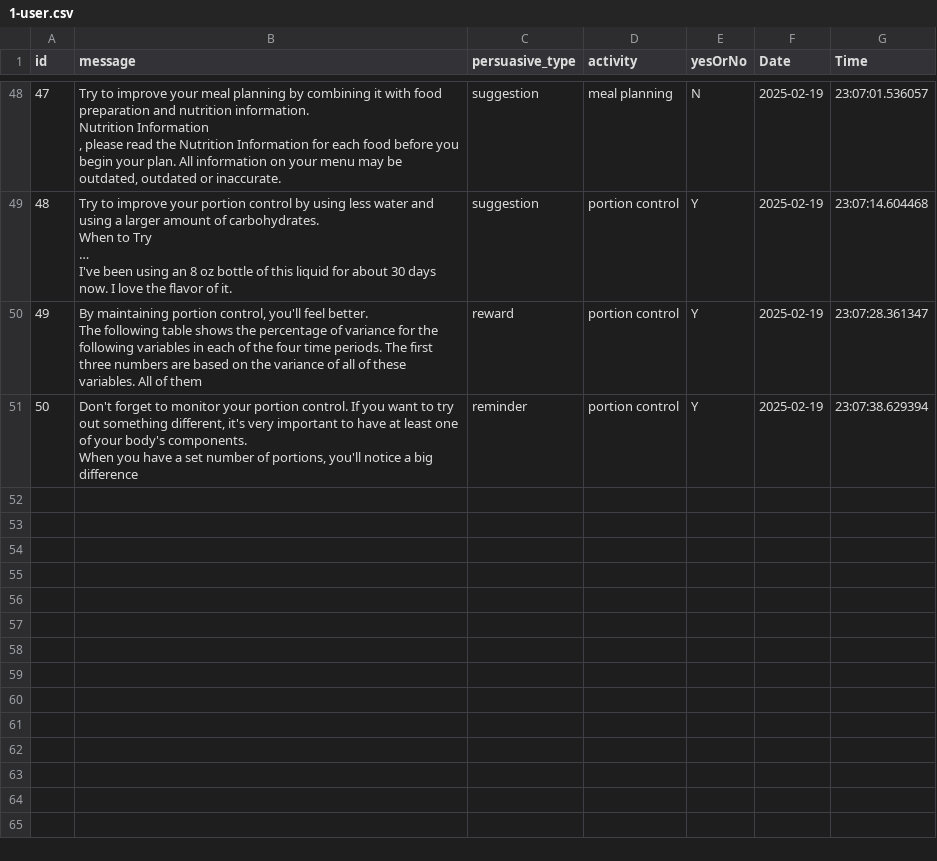
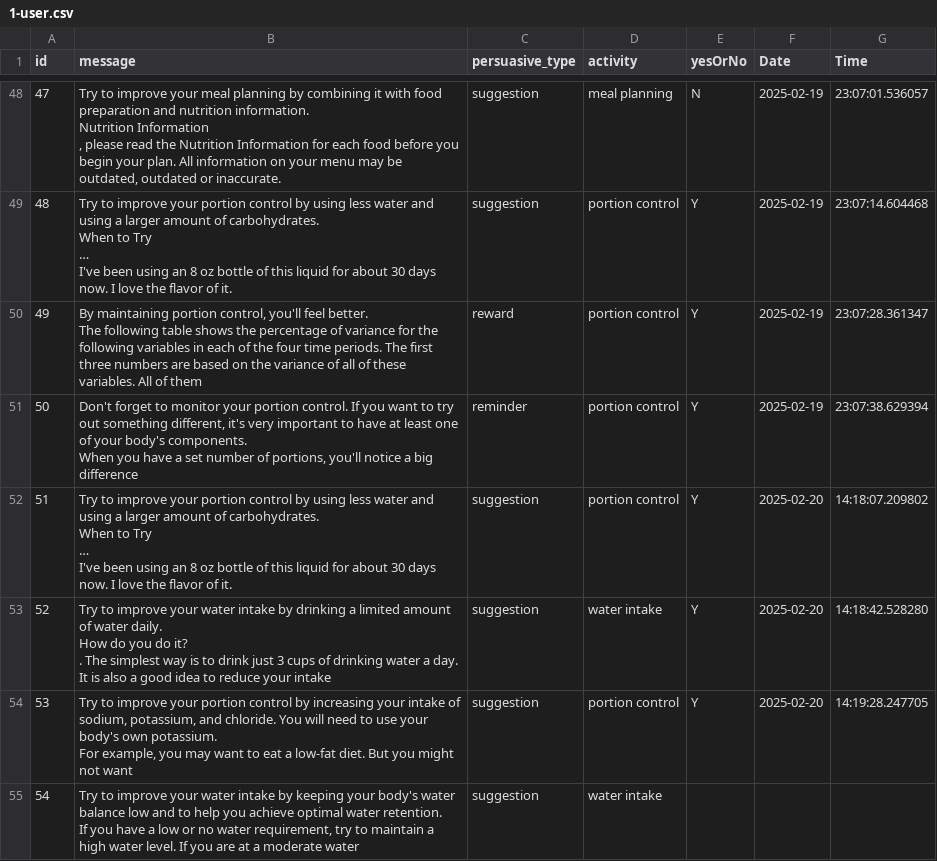
Before and after one commit to zhzhhyzh/PERSIS-api, a CSV file: documents/userPath/1-user.csv, drawn as a sheet; only a part is shown, gaps mark what is left out; ↵ is a line break in a cell; the diff names each change by its address in the sheet, - before the commit and + after, or states it on an @@ line.

```diff
--- a/documents/userPath/1-user.csv
+++ b/documents/userPath/1-user.csv
+row 52: 51 | Try to improve your portion control by using less water and using a larger amount of carbohydrates. ↵ When to Try ↵ … ↵ I've been using an 8 oz bottle of this liquid for about 30 days now. I love the flavor of it. | suggestion | portion control | Y | 2025-02-20 | 14:18:07.209802
+row 53: 52 | Try to improve your water intake by drinking a limited amount of water daily. ↵ How do you do it? ↵ . The simplest way is to drink just 3 cups of drinking water a day. It is also a good idea to reduce your intake | suggestion | water intake | Y | 2025-02-20 | 14:18:42.528280
+row 54: 53 | Try to improve your portion control by increasing your intake of sodium, potassium, and chloride. You will need to use your body's own potassium. ↵ For example, you may want to eat a low-fat diet. But you might not want | suggestion | portion control | Y | 2025-02-20 | 14:19:28.247705
+row 55: 54 | Try to improve your water intake by keeping your body's water balance low and to help you achieve optimal water retention. ↵ If you have a low or no water requirement, try to maintain a high water level. If you are at a moderate water | suggestion | water intake
```
Also changed, not shown: 3 other files.
